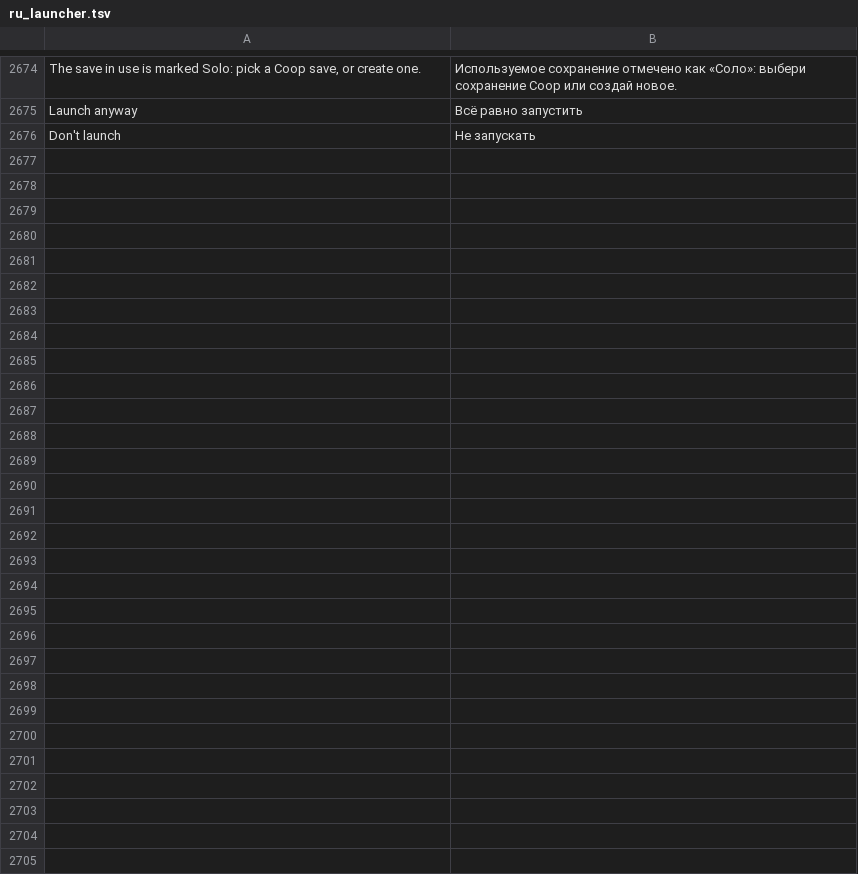
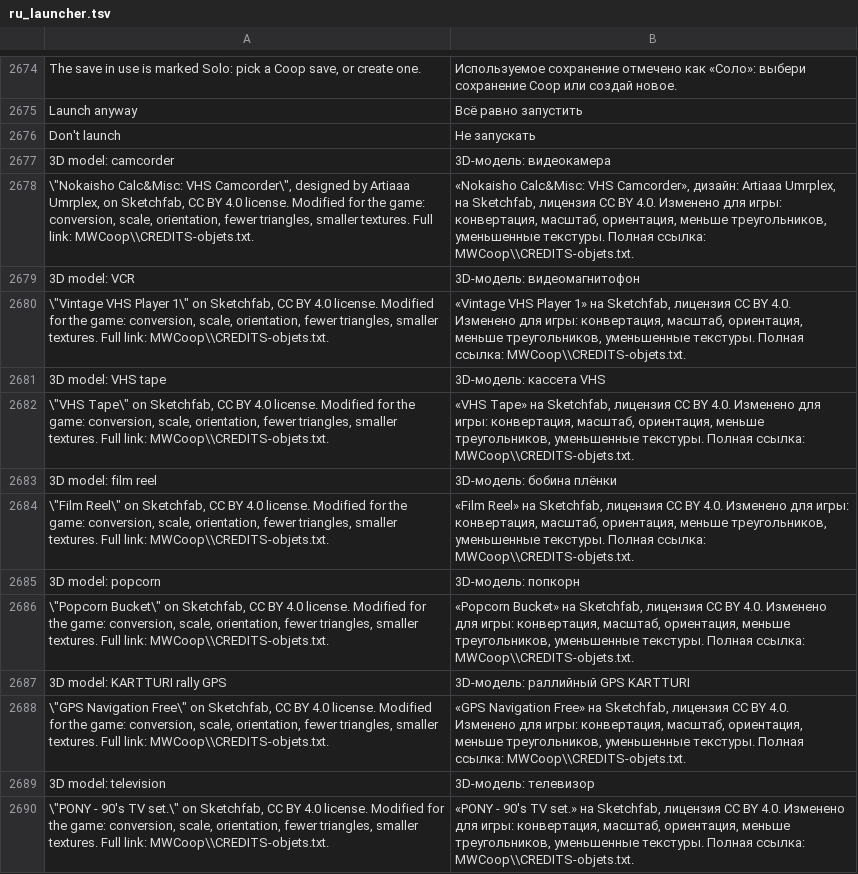
Before and after one commit to Parricidium/MWCoop, a TSV file: run/ru/ru_launcher.tsv, drawn as a sheet; only a part is shown, gaps mark what is left out.

```diff
--- a/run/ru/ru_launcher.tsv
+++ b/run/ru/ru_launcher.tsv
@@ -2676 +2676,15 @@ Launch anyway	Всё равно запустить
 Don't launch	Не запускать
+3D model: camcorder	3D-модель: видеокамера
+\"Nokaisho Calc&Misc: VHS Camcorder\", designed by Artiaaa Umrplex, on Sketchfab, CC BY 4.0 license. Modified for the game: conversion, scale, orientation, fewer triangles, smaller textures. Full link: MWCoop\\CREDITS-objets.txt.	«Nokaisho Calc&Misc: VHS Camcorder», дизайн: Artiaaa Umrplex, на Sketchfab, лицензия CC BY 4.0. Изменено для игры: конвертация, масштаб, ориентация, меньше треугольников, уменьшенные текстуры. Полная ссылка: MWCoop\\CREDITS-objets.txt.
+3D model: VCR	3D-модель: видеомагнитофон
+\"Vintage VHS Player 1\" on Sketchfab, CC BY 4.0 license. Modified for the game: conversion, scale, orientation, fewer triangles, smaller textures. Full link: MWCoop\\CREDITS-objets.txt.	«Vintage VHS Player 1» на Sketchfab, лицензия CC BY 4.0. Изменено для игры: конвертация, масштаб, ориентация, меньше треугольников, уменьшенные текстуры. Полная ссылка: MWCoop\\CREDITS-objets.txt.
+3D model: VHS tape	3D-модель: кассета VHS
+\"VHS Tape\" on Sketchfab, CC BY 4.0 license. Modified for the game: conversion, scale, orientation, fewer triangles, smaller textures. Full link: MWCoop\\CREDITS-objets.txt.	«VHS Tape» на Sketchfab, лицензия CC BY 4.0. Изменено для игры: конвертация, масштаб, ориентация, меньше треугольников, уменьшенные текстуры. Полная ссылка: MWCoop\\CREDITS-objets.txt.
+3D model: film reel	3D-модель: бобина плёнки
+\"Film Reel\" on Sketchfab, CC BY 4.0 license. Modified for the game: conversion, scale, orientation, fewer triangles, smaller textures. Full link: MWCoop\\CREDITS-objets.txt.	«Film Reel» на Sketchfab, лицензия CC BY 4.0. Изменено для игры: конвертация, масштаб, ориентация, меньше треугольников, уменьшенные текстуры. Полная ссылка: MWCoop\\CREDITS-objets.txt.
+3D model: popcorn	3D-модель: попкорн
+\"Popcorn Bucket\" on Sketchfab, CC BY 4.0 license. Modified for the game: conversion, scale, orientation, fewer triangles, smaller textures. Full link: MWCoop\\CREDITS-objets.txt.	«Popcorn Bucket» на Sketchfab, лицензия CC BY 4.0. Изменено для игры: конвертация, масштаб, ориентация, меньше треугольников, уменьшенные текстуры. Полная ссылка: MWCoop\\CREDITS-objets.txt.
+3D model: KARTTURI rally GPS	3D-модель: раллийный GPS KARTTURI
+\"GPS Navigation Free\" on Sketchfab, CC BY 4.0 license. Modified for the game: conversion, scale, orientation, fewer triangles, smaller textures. Full link: MWCoop\\CREDITS-objets.txt.	«GPS Navigation Free» на Sketchfab, лицензия CC BY 4.0. Изменено для игры: конвертация, масштаб, ориентация, меньше треугольников, уменьшенные текстуры. Полная ссылка: MWCoop\\CREDITS-objets.txt.
+3D model: television	3D-модель: телевизор
+\"PONY - 90's TV set.\" on Sketchfab, CC BY 4.0 license. Modified for the game: conversion, scale, orientation, fewer triangles, smaller textures. Full link: MWCoop\\CREDITS-objets.txt.	«PONY - 90's TV set.» на Sketchfab, лицензия CC BY 4.0. Изменено для игры: конвертация, масштаб, ориентация, меньше треугольников, уменьшенные текстуры. Полная ссылка: MWCoop\\CREDITS-objets.txt.
```
Also changed, not shown: run/ar/ar_launcher.tsv, 5 other files.
